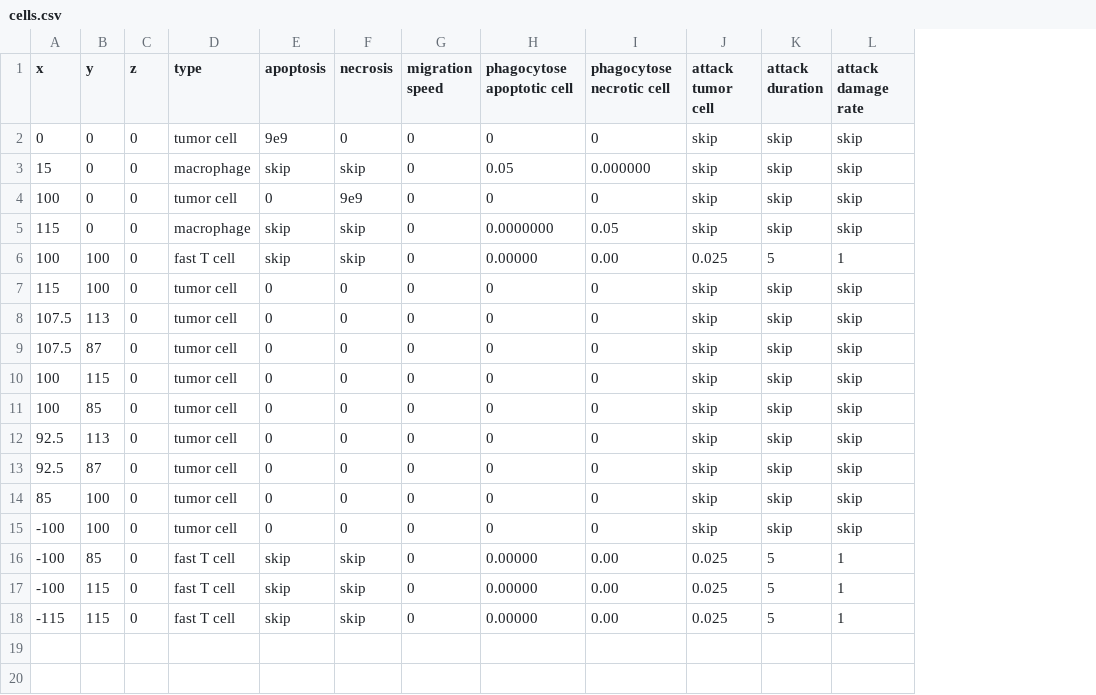
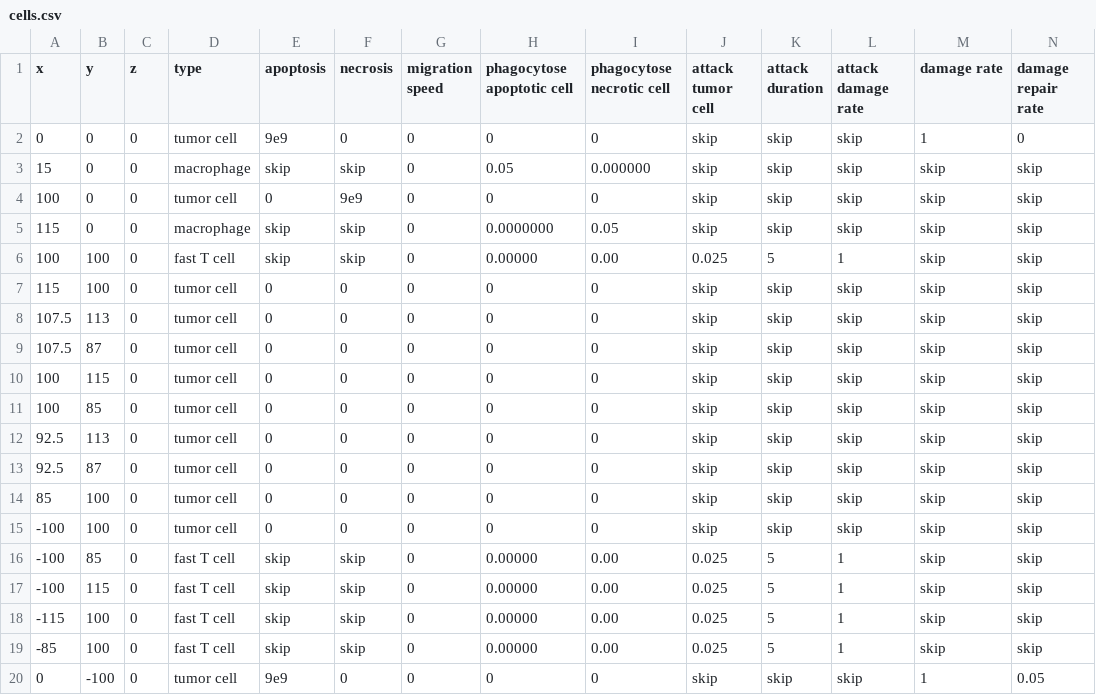
Before and after one commit to MathCancer/PhysiCell, a CSV file: config/cells.csv, drawn as a sheet; the diff names each change by its address in the sheet, - before the commit and + after, or states it on an @@ line.

```diff
--- a/config/cells.csv
+++ b/config/cells.csv
+column M (damage rate), rows 2-18: 1 | skip | skip | skip | skip | skip | skip | skip | skip | skip | skip | skip | skip | skip | skip | skip | skip
+column N (damage repair rate), rows 2-18: 0 | skip | skip | skip | skip | skip | skip | skip | skip | skip | skip | skip | skip | skip | skip | skip | skip
-B18 (y): 115
+B18 (y): 100
+row 19: -85 | 100 | 0 | fast T cell | skip | skip | 0 | 0.00000 | 0.00 | 0.025 | 5 | 1 | skip | skip
+row 20: 0 | -100 | 0 | tumor cell | 9e9 | 0 | 0 | 0 | 0 | skip | skip | skip | 1 | 0.05
```
Also changed, not shown: config/cell_rules.csv, 2 other files.
